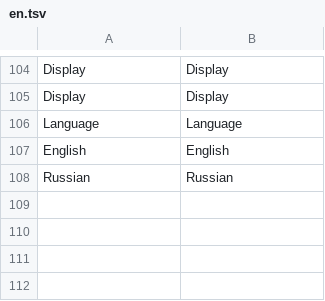
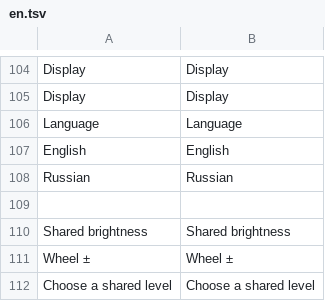
Before and after one commit to 998ab/WindowsBrightnessTray, a TSV file: locales/en.tsv, drawn as a sheet; only a part is shown, gaps mark what is left out; the diff names each change by its address in the sheet, - before the commit and + after, or states it on an @@ line.

```diff
--- a/locales/en.tsv
+++ b/locales/en.tsv
+row 109: (empty)
+row 110: Shared brightness | Shared brightness
+row 111: Wheel ± | Wheel ±
+row 112: Choose a shared level | Choose a shared level
```
Also changed, not shown: locales/ru.tsv, 36 other files.
